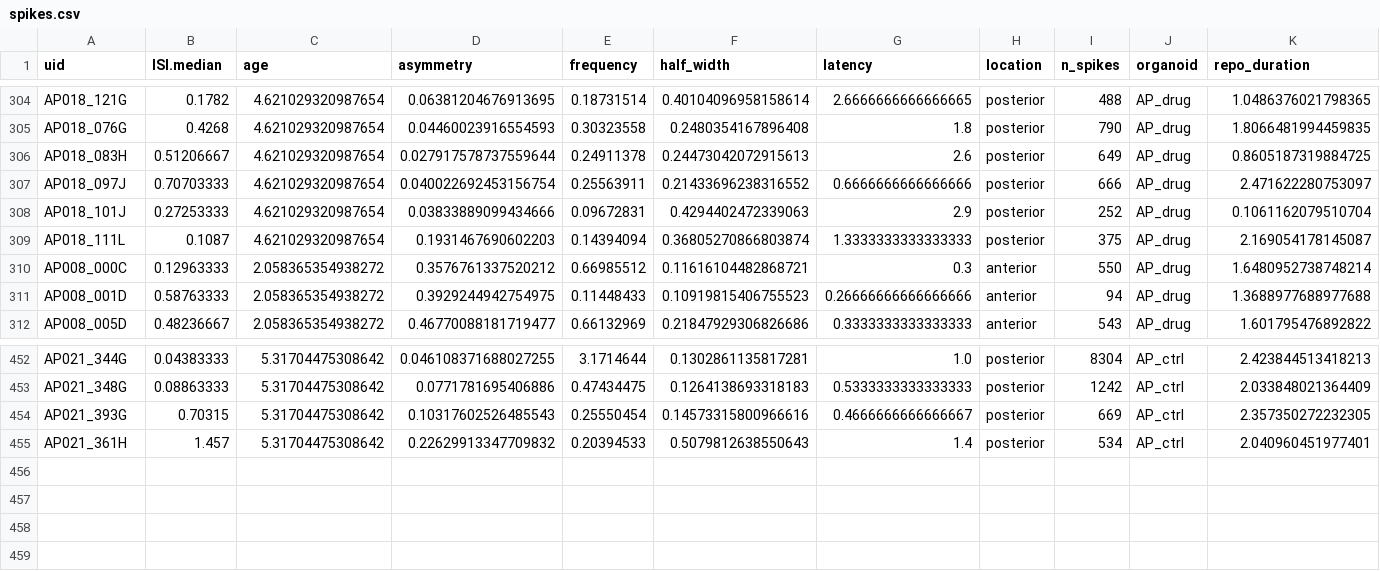
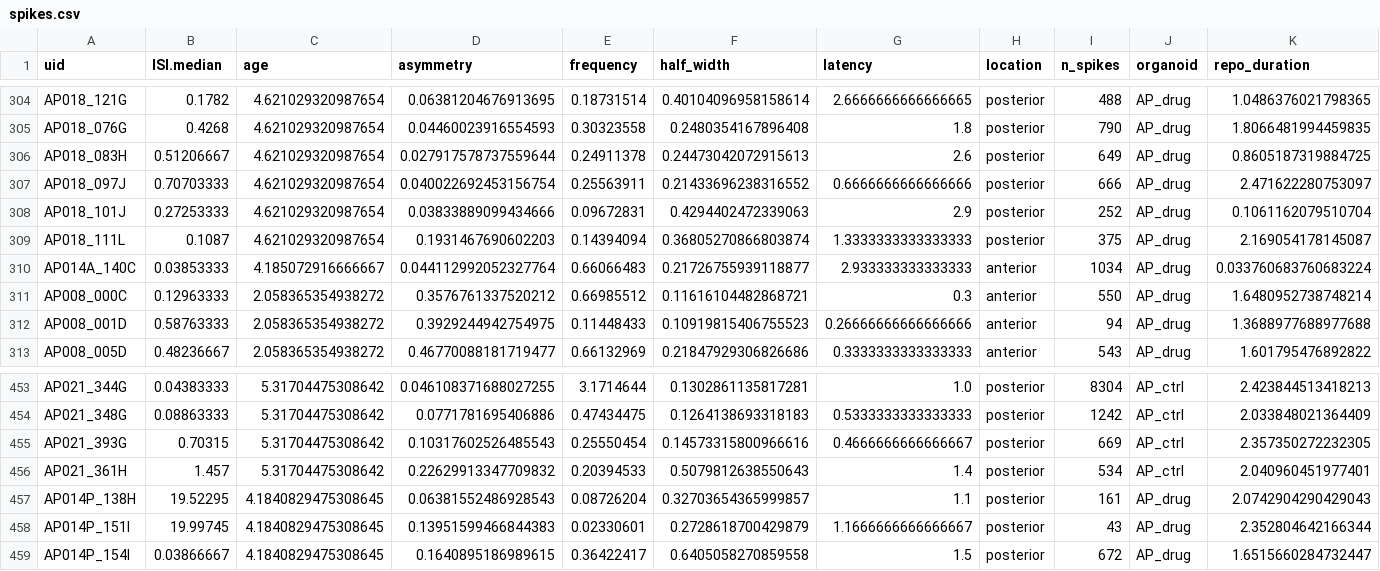
Before and after one commit to JoseGuzman/minibrain, a CSV file: DataSets/spikes.csv, drawn as a sheet; only a part is shown, gaps mark what is left out; rows hold the shown columns only; the diff names each change by its address in the sheet, - before the commit and + after, or states it on an @@ line.

Commit message:
update dataset with AP drug

```diff
--- a/DataSets/spikes.csv
+++ b/DataSets/spikes.csv
+row 310: AP014A_140C | 0.03853333 | 4.185072916666667 | 0.044112992052327764 | 0.66066483 | 0.21726755939118877 | 2.933333333333333 | anterior | 1034 | AP_drug | 0.033760683760683224
+row 457: AP014P_138H | 19.52295 | 4.1840829475308645 | 0.06381552486928543 | 0.08726204 | 0.32703654365999857 | 1.1 | posterior | 161 | AP_drug | 2.0742904290429043
+row 458: AP014P_151I | 19.99745 | 4.1840829475308645 | 0.13951599466844383 | 0.02330601 | 0.2728618700429879 | 1.1666666666666667 | posterior | 43 | AP_drug | 2.352804642166344
+row 459: AP014P_154I | 0.03866667 | 4.1840829475308645 | 0.1640895186989615 | 0.36422417 | 0.6405058270859558 | 1.5 | posterior | 672 | AP_drug | 1.6515660284732447
```
Also changed, not shown: DataSets/organoID.csv, 2 other files.
